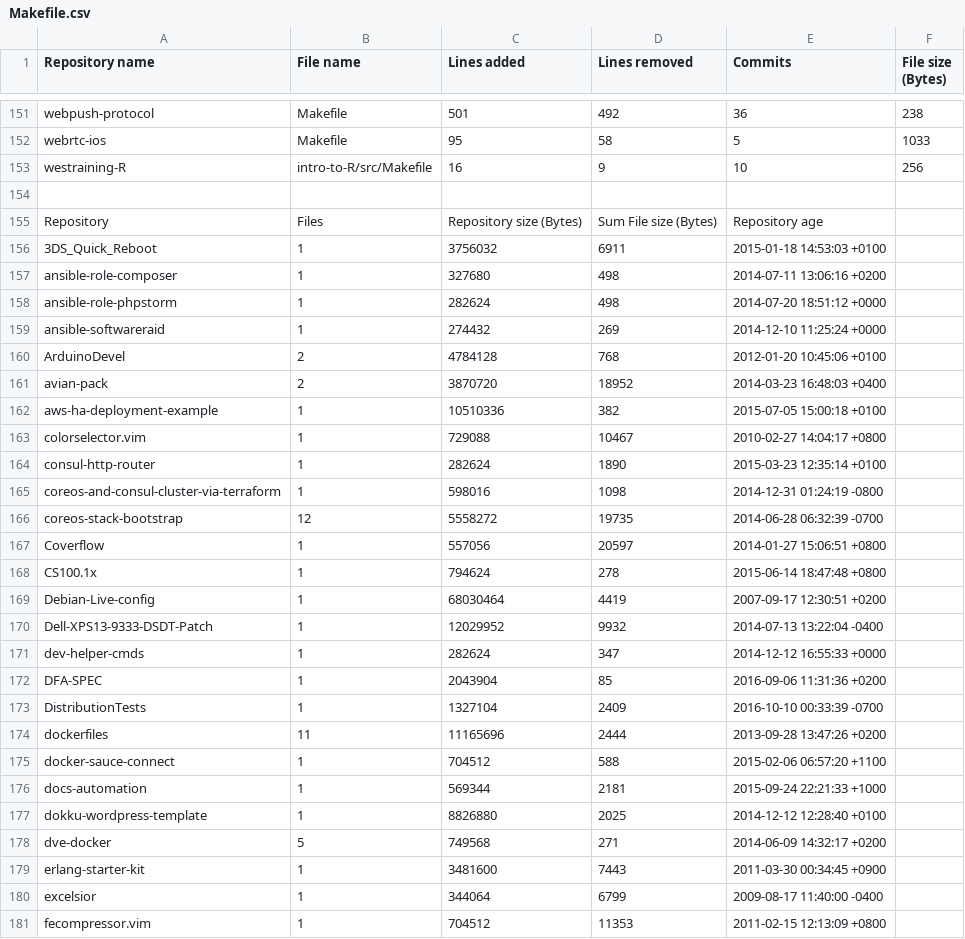
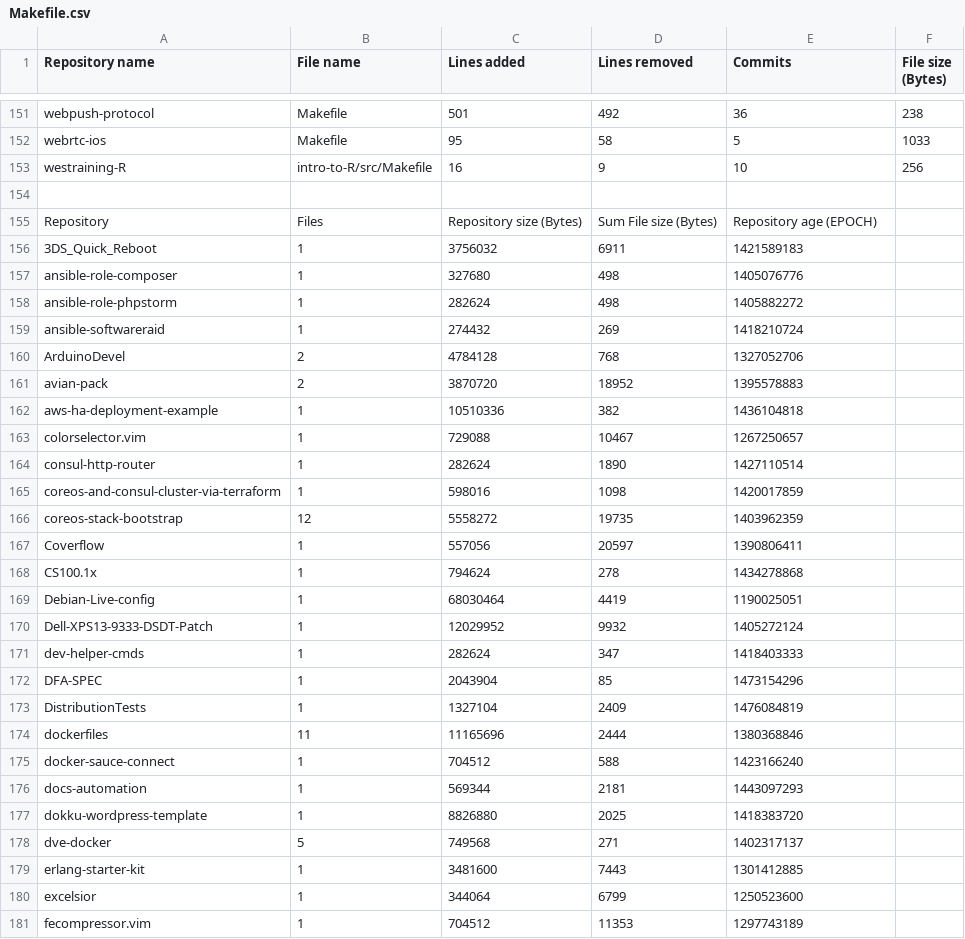
Before and after one commit to Protofall/David-SCons-Make-Research, a CSV file: results/Makefile.csv, drawn as a sheet; only a part is shown, gaps mark what is left out; the diff covers the shown part only.

```diff
--- a/results/Makefile.csv
+++ b/results/Makefile.csv
@@ -154,28 +154,28 @@ westraining-R,intro-to-R/src/Makefile,16,9,10,256
 
-Repository,Files,Repository size (Bytes),Sum File size (Bytes),Repository age
-3DS_Quick_Reboot,1,3756032,6911,2015-01-18 14:53:03 +0100
-ansible-role-composer,1,327680,498,2014-07-11 13:06:16 +0200
-ansible-role-phpstorm,1,282624,498,2014-07-20 18:51:12 +0000
-ansible-softwareraid,1,274432,269,2014-12-10 11:25:24 +0000
-ArduinoDevel,2,4784128,768,2012-01-20 10:45:06 +0100
-avian-pack,2,3870720,18952,2014-03-23 16:48:03 +0400
-aws-ha-deployment-example,1,10510336,382,2015-07-05 15:00:18 +0100
-colorselector.vim,1,729088,10467,2010-02-27 14:04:17 +0800
-consul-http-router,1,282624,1890,2015-03-23 12:35:14 +0100
-coreos-and-consul-cluster-via-terraform,1,598016,1098,2014-12-31 01:24:19 -0800
-coreos-stack-bootstrap,12,5558272,19735,2014-06-28 06:32:39 -0700
-Coverflow,1,557056,20597,2014-01-27 15:06:51 +0800
-CS100.1x,1,794624,278,2015-06-14 18:47:48 +0800
-Debian-Live-config,1,68030464,4419,2007-09-17 12:30:51 +0200
-Dell-XPS13-9333-DSDT-Patch,1,12029952,9932,2014-07-13 13:22:04 -0400
-dev-helper-cmds,1,282624,347,2014-12-12 16:55:33 +0000
-DFA-SPEC,1,2043904,85,2016-09-06 11:31:36 +0200
-DistributionTests,1,1327104,2409,2016-10-10 00:33:39 -0700
-dockerfiles,11,11165696,2444,2013-09-28 13:47:26 +0200
-docker-sauce-connect,1,704512,588,2015-02-06 06:57:20 +1100
-docs-automation,1,569344,2181,2015-09-24 22:21:33 +1000
-dokku-wordpress-template,1,8826880,2025,2014-12-12 12:28:40 +0100
-dve-docker,5,749568,271,2014-06-09 14:32:17 +0200
-erlang-starter-kit,1,3481600,7443,2011-03-30 00:34:45 +0900
-excelsior,1,344064,6799,2009-08-17 11:40:00 -0400
-fecompressor.vim,1,704512,11353,2011-02-15 12:13:09 +0800
+Repository,Files,Repository size (Bytes),Sum File size (Bytes),Repository age (EPOCH)
+3DS_Quick_Reboot,1,3756032,6911,1421589183
+ansible-role-composer,1,327680,498,1405076776
+ansible-role-phpstorm,1,282624,498,1405882272
+ansible-softwareraid,1,274432,269,1418210724
+ArduinoDevel,2,4784128,768,1327052706
+avian-pack,2,3870720,18952,1395578883
+aws-ha-deployment-example,1,10510336,382,1436104818
+colorselector.vim,1,729088,10467,1267250657
+consul-http-router,1,282624,1890,1427110514
+coreos-and-consul-cluster-via-terraform,1,598016,1098,1420017859
+coreos-stack-bootstrap,12,5558272,19735,1403962359
+Coverflow,1,557056,20597,1390806411
+CS100.1x,1,794624,278,1434278868
+Debian-Live-config,1,68030464,4419,1190025051
+Dell-XPS13-9333-DSDT-Patch,1,12029952,9932,1405272124
+dev-helper-cmds,1,282624,347,1418403333
+DFA-SPEC,1,2043904,85,1473154296
+DistributionTests,1,1327104,2409,1476084819
+dockerfiles,11,11165696,2444,1380368846
+docker-sauce-connect,1,704512,588,1423166240
+docs-automation,1,569344,2181,1443097293
+dokku-wordpress-template,1,8826880,2025,1418383720
+dve-docker,5,749568,271,1402317137
+erlang-starter-kit,1,3481600,7443,1301412885
+excelsior,1,344064,6799,1250523600
+fecompressor.vim,1,704512,11353,1297743189
```
Also changed, not shown: 45 edited cells elsewhere in this file, results/SConstruct.csv, 1 other file.
